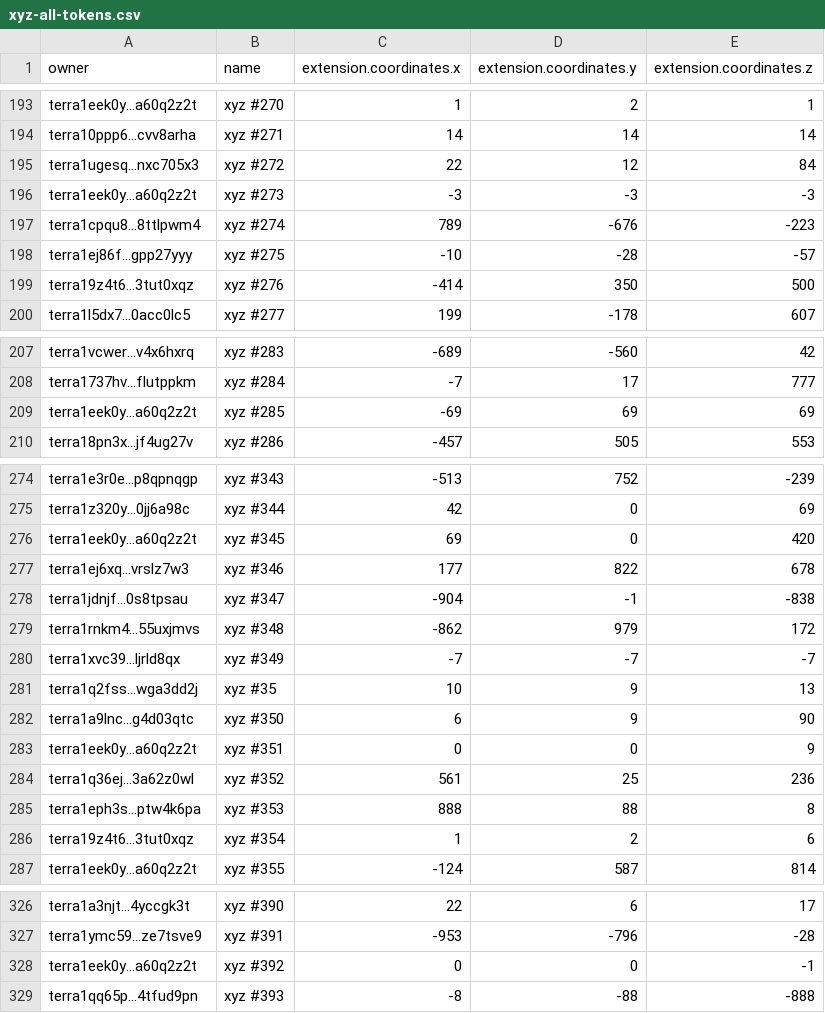
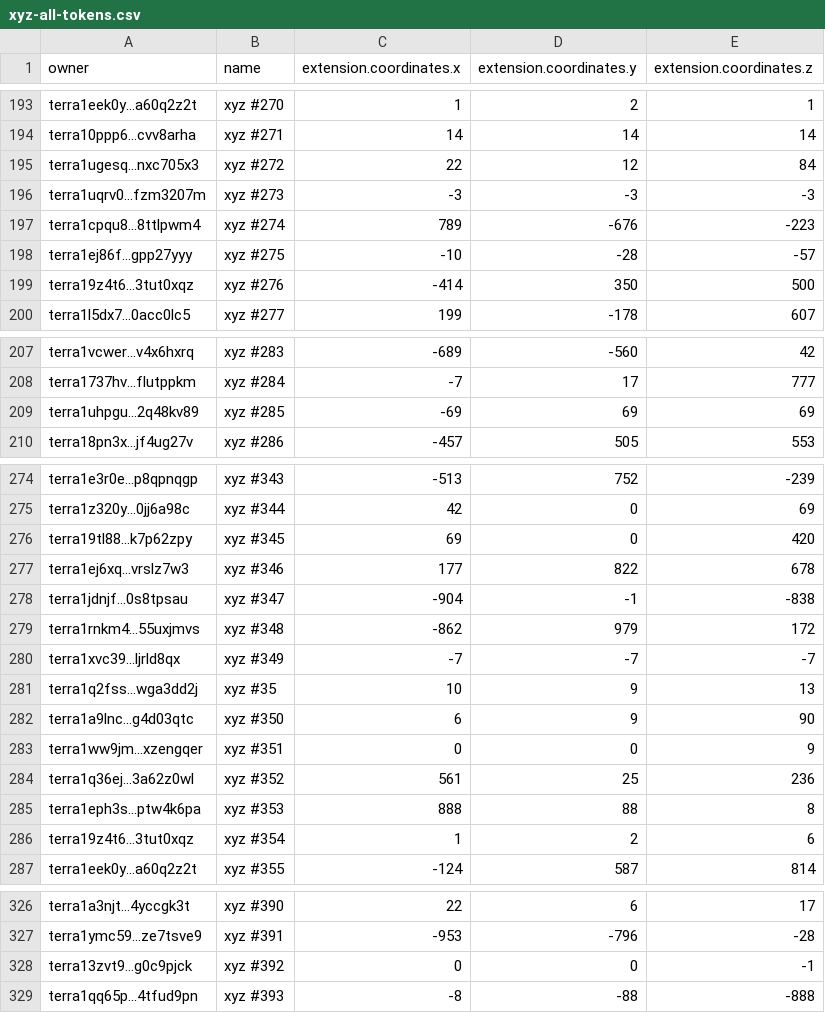
Before and after one commit to cryptoYJ/xyz-tools, a CSV file: xyz-all-tokens.csv, drawn as a sheet; only a part is shown, gaps mark what is left out; the diff covers the shown part only.

```diff
--- a/xyz-all-tokens.csv
+++ b/xyz-all-tokens.csv
@@ -195,3 +195,3 @@
 "terra1ugesq...nxc705x3","xyz #272",22,12,84
-"terra1eek0y...a60q2z2t","xyz #273",-3,-3,-3
+"terra1uqrv0...fzm3207m","xyz #273",-3,-3,-3
 "terra1cpqu8...8ttlpwm4","xyz #274",789,-676,-223
@@ -208,3 +208,3 @@
 "terra1737hv...flutppkm","xyz #284",-7,17,777
-"terra1eek0y...a60q2z2t","xyz #285",-69,69,69
+"terra1uhpgu...2q48kv89","xyz #285",-69,69,69
 "terra18pn3x...jf4ug27v","xyz #286",-457,505,553
@@ -275,3 +275,3 @@
 "terra1z320y...0jj6a98c","xyz #344",42,0,69
-"terra1eek0y...a60q2z2t","xyz #345",69,0,420
+"terra19tl88...k7p62zpy","xyz #345",69,0,420
 "terra1ej6xq...vrslz7w3","xyz #346",177,822,678
@@ -282,3 +282,3 @@
 "terra1a9lnc...g4d03qtc","xyz #350",6,9,90
-"terra1eek0y...a60q2z2t","xyz #351",0,0,9
+"terra1ww9jm...xzengqer","xyz #351",0,0,9
 "terra1q36ej...3a62z0wl","xyz #352",561,25,236
@@ -327,3 +327,3 @@
 "terra1ymc59...ze7tsve9","xyz #391",-953,-796,-28
-"terra1eek0y...a60q2z2t","xyz #392",0,0,-1
+"terra13zvt9...g0c9pjck","xyz #392",0,0,-1
 "terra1qq65p...4tfud9pn","xyz #393",-8,-88,-888
```
Also changed, not shown: 22 edited cells elsewhere in this file, 1 other file.
